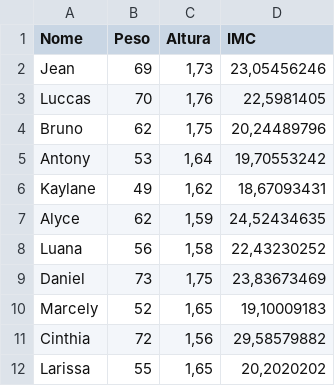
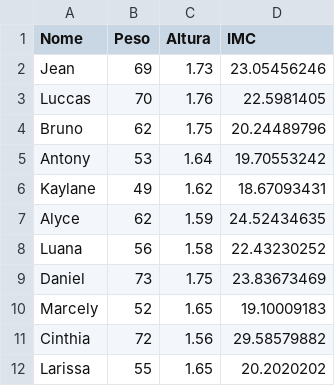
Before and after one commit to lagaleno/curso_ideas, a CSV file: IMC.csv, drawn as a sheet.

Commit message:
Update IMC.csv

```diff
--- a/IMC.csv
+++ b/IMC.csv
@@ -1,12 +1,12 @@
 Nome,Peso,Altura,IMC
-Jean,69,"1,73","23,05456246"
-Luccas,70,"1,76","22,5981405"
-Bruno,62,"1,75","20,24489796"
-Antony,53,"1,64","19,70553242"
-Kaylane,49,"1,62","18,67093431"
-Alyce,62,"1,59","24,52434635"
-Luana,56,"1,58","22,43230252"
-Daniel,73,"1,75","23,83673469"
-Marcely,52,"1,65","19,10009183"
-Cinthia,72,"1,56","29,58579882"
-Larissa,55,"1,65","20,2020202"
+Jean,69,1.73,23.05456246
+Luccas,70,1.76,22.5981405
+Bruno,62,1.75,20.24489796
+Antony,53,1.64,19.70553242
+Kaylane,49,1.62,18.67093431
+Alyce,62,1.59,24.52434635
+Luana,56,1.58,22.43230252
+Daniel,73,1.75,23.83673469
+Marcely,52,1.65,19.10009183
+Cinthia,72,1.56,29.58579882
+Larissa,55,1.65,20.2020202
```
